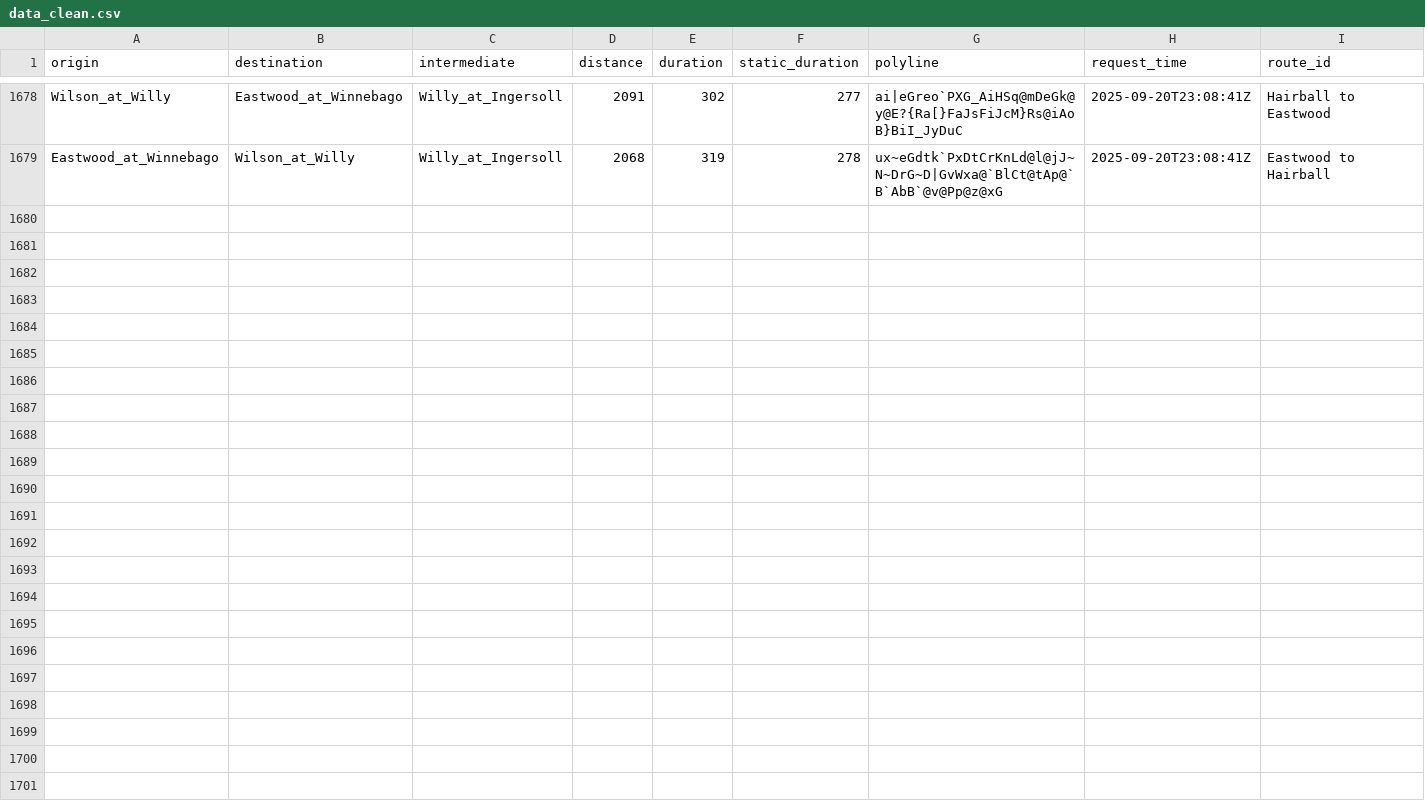
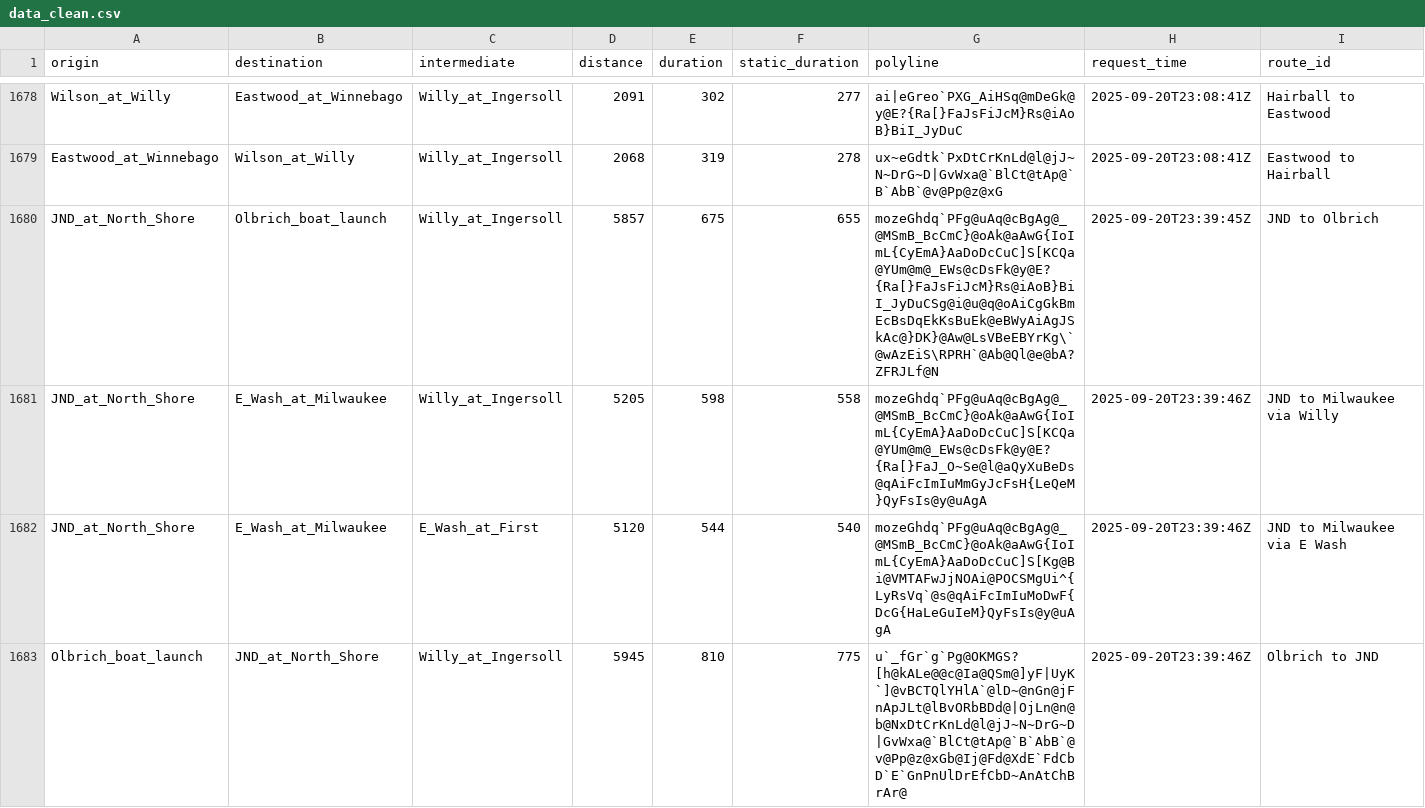
Before and after one commit to vgXhc/willy_street, a CSV file: data/data_clean.csv, drawn as a sheet; only a part is shown, gaps mark what is left out; rows hold the shown columns only; the diff covers the shown part only; the diff names each change by its address in the sheet, - before the commit and + after, or states it on an @@ line.

```diff
--- a/data/data_clean.csv
+++ b/data/data_clean.csv
+row 1680: JND_at_North_Shore | Olbrich_boat_launch | Willy_at_Ingersoll | 5857 | 675 | 655 | mozeGhdq`PFg@uAq@cBgAg@_@MSmB_BcCmC}@oAk@aAwG{IoImL{CyEmA}AaDoDcCuC]S[KCQa@YUm@m@_EWs@cDsFk@y@E?{Ra[}FaJsFiJcM}Rs@iAoB}BiI_JyDuCSg@i@u@q@oAiCgGkBmEcBsDqEkKsBuEk@eBWyAiAgJSkAc@}DK}@Aw@LsVBeEBYrKg\`@wAzEiS\RPRH`@Ab@Ql@e@bA?ZFRJLf@N | 2025-09-20T23:39:45Z | JND to Olbrich
+row 1681: JND_at_North_Shore | E_Wash_at_Milwaukee | Willy_at_Ingersoll | 5205 | 598 | 558 | mozeGhdq`PFg@uAq@cBgAg@_@MSmB_BcCmC}@oAk@aAwG{IoImL{CyEmA}AaDoDcCuC]S[KCQa@YUm@m@_EWs@cDsFk@y@E?{Ra[}FaJ_O~Se@l@aQyXuBeDs@qAiFcImIuMmGyJcFsH{LeQeM}QyFsIs@y@uAgA | 2025-09-20T23:39:46Z | JND to Milwaukee via Willy
+row 1682: JND_at_North_Shore | E_Wash_at_Milwaukee | E_Wash_at_First | 5120 | 544 | 540 | mozeGhdq`PFg@uAq@cBgAg@_@MSmB_BcCmC}@oAk@aAwG{IoImL{CyEmA}AaDoDcCuC]S[Kg@Bi@VMTAFwJjNOAi@POCSMgUi^{LyRsVq`@s@qAiFcImIuMoDwF{DcG{HaLeGuIeM}QyFsIs@y@uAgA | 2025-09-20T23:39:46Z | JND to Milwaukee via E Wash
+row 1683: Olbrich_boat_launch | JND_at_North_Shore | Willy_at_Ingersoll | 5945 | 810 | 775 | u`_fGr`g`Pg@OKMGS?[h@kALe@@c@Ia@QSm@]yF|UyK`]@vBCTQlYHlA`@lD~@nGn@jFnApJLt@lBvORbBDd@|OjLn@n@b@NxDtCrKnLd@l@jJ~N~DrG~D|GvWxa@`BlCt@tAp@`B`AbB`@v@Pp@z@xGb@Ij@Fd@XdE`FdCbD`E`GnPnUlDrEfCbD~AnAtChBrAr@ | 2025-09-20T23:39:46Z | Olbrich to JND
```
Also changed, not shown: 4 added rows elsewhere in this file, data/data_raw.csv, 1 other file.
